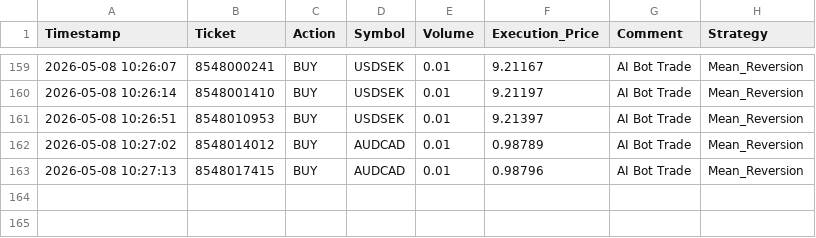
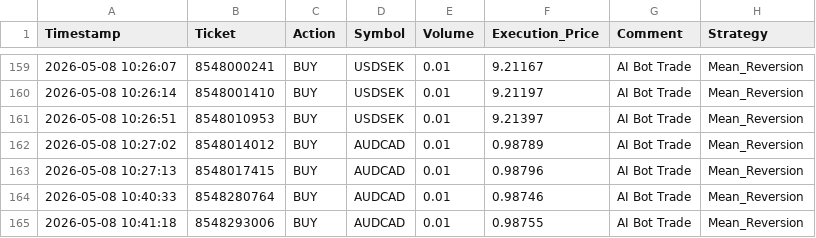
Before and after one commit to Delma60/trading-bot, a CSV file: data/trade_history.csv, drawn as a sheet; only a part is shown, gaps mark what is left out; the diff names each change by its address in the sheet, - before the commit and + after, or states it on an @@ line.

```diff
--- a/data/trade_history.csv
+++ b/data/trade_history.csv
+row 164: 2026-05-08 10:40:33 | 8548280764 | BUY | AUDCAD | 0.01 | 0.98746 | AI Bot Trade | Mean_Reversion
+row 165: 2026-05-08 10:41:18 | 8548293006 | BUY | AUDCAD | 0.01 | 0.98755 | AI Bot Trade | Mean_Reversion
```
Also changed, not shown: 5 other files.
